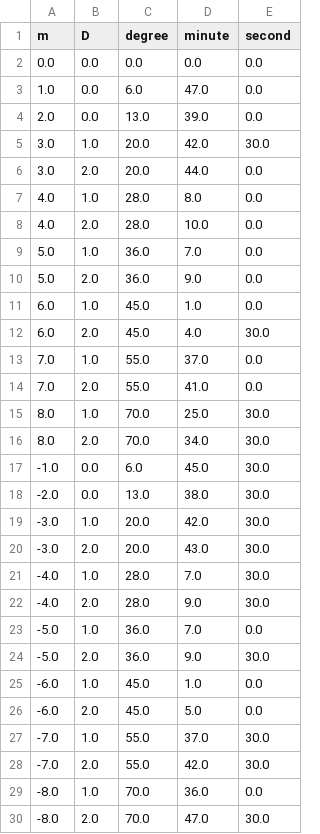
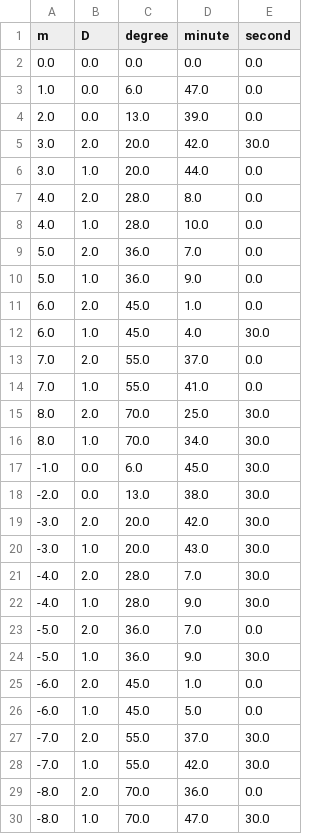
Before and after one commit to genya0407/butsurigaku_jikken, a CSV file: 2017_12_01/csv/raw_data.csv, drawn as a sheet.

```diff
--- a/2017_12_01/csv/raw_data.csv
+++ b/2017_12_01/csv/raw_data.csv
@@ -4,27 +4,27 @@ m,D,degree,minute,second
 2.0,0.0,13.0,39.0,0.0
-3.0,1.0,20.0,42.0,30.0
-3.0,2.0,20.0,44.0,0.0
-4.0,1.0,28.0,8.0,0.0
-4.0,2.0,28.0,10.0,0.0
-5.0,1.0,36.0,7.0,0.0
-5.0,2.0,36.0,9.0,0.0
-6.0,1.0,45.0,1.0,0.0
-6.0,2.0,45.0,4.0,30.0
-7.0,1.0,55.0,37.0,0.0
-7.0,2.0,55.0,41.0,0.0
-8.0,1.0,70.0,25.0,30.0
-8.0,2.0,70.0,34.0,30.0
+3.0,2.0,20.0,42.0,30.0
+3.0,1.0,20.0,44.0,0.0
+4.0,2.0,28.0,8.0,0.0
+4.0,1.0,28.0,10.0,0.0
+5.0,2.0,36.0,7.0,0.0
+5.0,1.0,36.0,9.0,0.0
+6.0,2.0,45.0,1.0,0.0
+6.0,1.0,45.0,4.0,30.0
+7.0,2.0,55.0,37.0,0.0
+7.0,1.0,55.0,41.0,0.0
+8.0,2.0,70.0,25.0,30.0
+8.0,1.0,70.0,34.0,30.0
 -1.0,0.0,6.0,45.0,30.0
 -2.0,0.0,13.0,38.0,30.0
--3.0,1.0,20.0,42.0,30.0
--3.0,2.0,20.0,43.0,30.0
--4.0,1.0,28.0,7.0,30.0
--4.0,2.0,28.0,9.0,30.0
--5.0,1.0,36.0,7.0,0.0
--5.0,2.0,36.0,9.0,30.0
--6.0,1.0,45.0,1.0,0.0
--6.0,2.0,45.0,5.0,0.0
--7.0,1.0,55.0,37.0,30.0
--7.0,2.0,55.0,42.0,30.0
--8.0,1.0,70.0,36.0,0.0
--8.0,2.0,70.0,47.0,30.0
+-3.0,2.0,20.0,42.0,30.0
+-3.0,1.0,20.0,43.0,30.0
+-4.0,2.0,28.0,7.0,30.0
+-4.0,1.0,28.0,9.0,30.0
+-5.0,2.0,36.0,7.0,0.0
+-5.0,1.0,36.0,9.0,30.0
+-6.0,2.0,45.0,1.0,0.0
+-6.0,1.0,45.0,5.0,0.0
+-7.0,2.0,55.0,37.0,30.0
+-7.0,1.0,55.0,42.0,30.0
+-8.0,2.0,70.0,36.0,0.0
+-8.0,1.0,70.0,47.0,30.0
```
Also changed, not shown: 2017_12_01/csv/data.csv, 12 other files.
